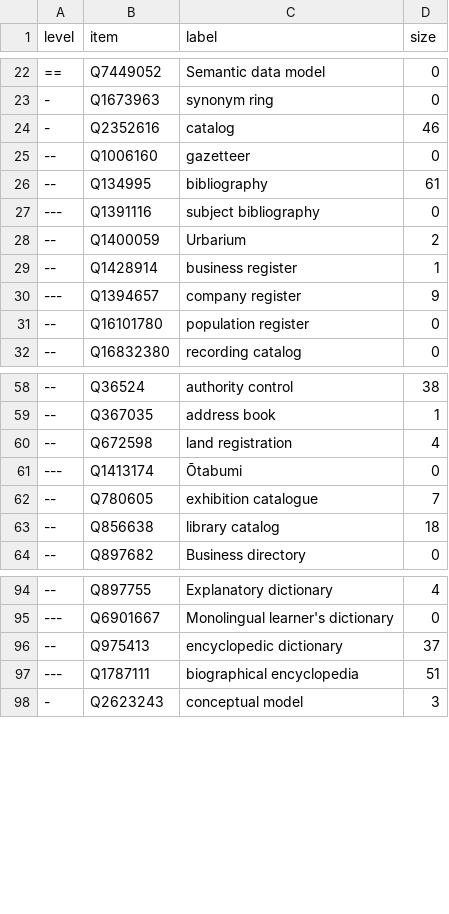
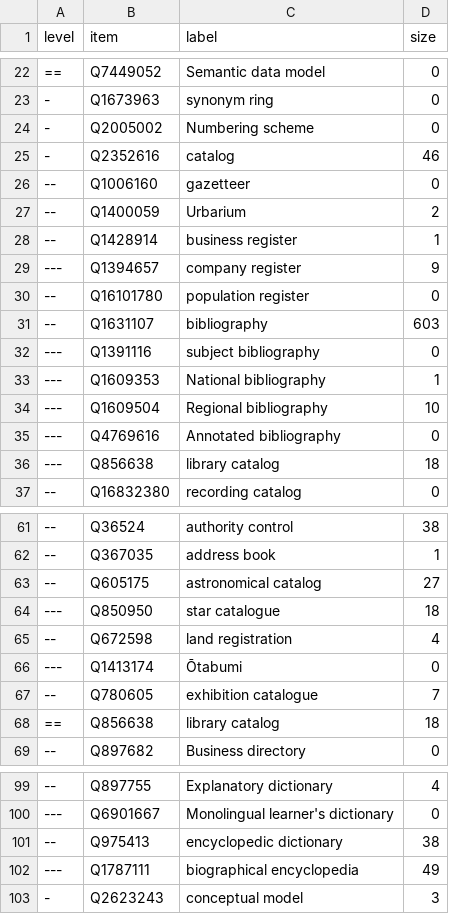
Before and after one commit to nichtich/wikidata-taxonomy-examples, a CSV file: Q6423319.csv, drawn as a sheet; only a part is shown, gaps mark what is left out; the diff covers the shown part only.

```diff
--- a/Q6423319.csv
+++ b/Q6423319.csv
@@ -23,6 +23,5 @@ level,item,label,size
 -,Q1673963,"synonym ring",0
+-,Q2005002,"Numbering scheme",0
 -,Q2352616,catalog,46
 --,Q1006160,gazetteer,0
---,Q134995,bibliography,61
----,Q1391116,"subject bibliography",0
 --,Q1400059,Urbarium,2
@@ -31,2 +30,8 @@ level,item,label,size
 --,Q16101780,"population register",0
+--,Q1631107,bibliography,603
+---,Q1391116,"subject bibliography",0
+---,Q1609353,"National bibliography",1
+---,Q1609504,"Regional bibliography",10
+---,Q4769616,"Annotated bibliography",0
+---,Q856638,"library catalog",18
 --,Q16832380,"recording catalog",0
@@ -59,2 +62,4 @@ level,item,label,size
 --,Q367035,"address book",1
+--,Q605175,"astronomical catalog",27
+---,Q850950,"star catalogue",18
 --,Q672598,"land registration",4
@@ -62,3 +67,3 @@ level,item,label,size
 --,Q780605,"exhibition catalogue",7
---,Q856638,"library catalog",18
+==,Q856638,"library catalog",18
 --,Q897682,"Business directory",0
@@ -95,4 +100,4 @@ level,item,label,size
 ---,Q6901667,"Monolingual learner's dictionary",0
---,Q975413,"encyclopedic dictionary",37
----,Q1787111,"biographical encyclopedia",51
+--,Q975413,"encyclopedic dictionary",38
+---,Q1787111,"biographical encyclopedia",49
 -,Q2623243,"conceptual model",3
```
Also changed, not shown: 15 added rows, 20 removed rows and 13 edited cells elsewhere in this file.
